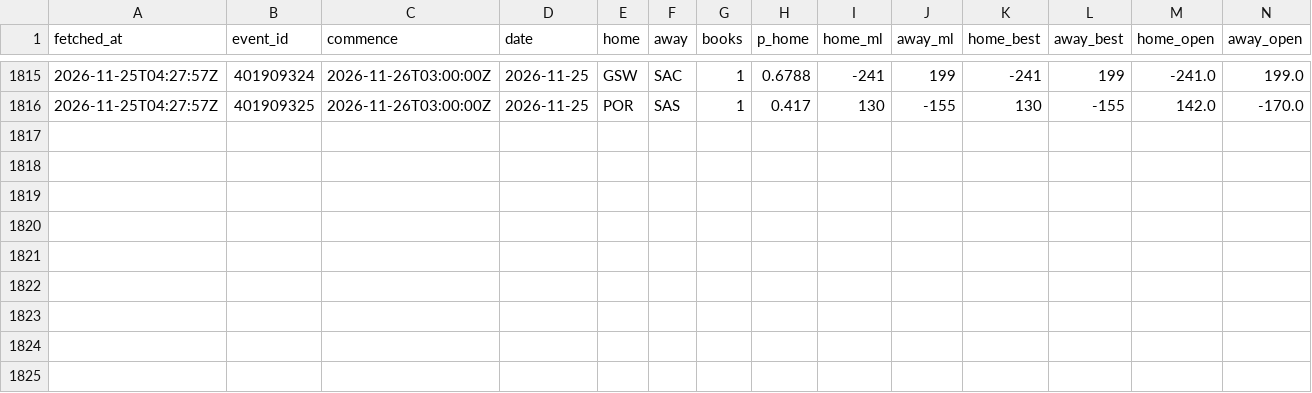
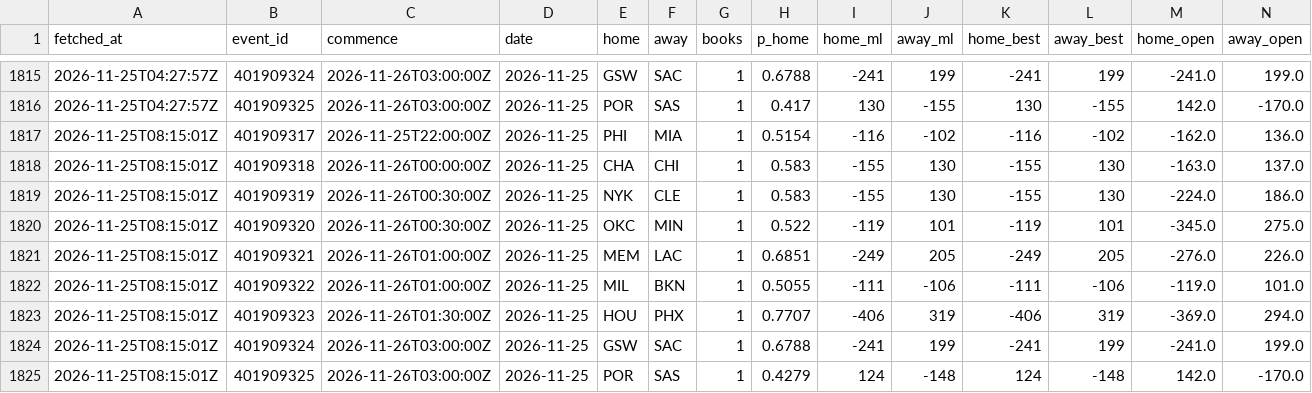
Before and after one commit to eseto9/NBA-Model, a CSV file: log/odds.csv, drawn as a sheet; only a part is shown, gaps mark what is left out; rows hold the shown columns only; the diff names each change by its address in the sheet, - before the commit and + after, or states it on an @@ line.

```diff
--- a/log/odds.csv
+++ b/log/odds.csv
+row 1817: 2026-11-25T08:15:01Z | 401909317 | 2026-11-25T22:00:00Z | 2026-11-25 | PHI | MIA | 1 | 0.5154 | -116 | -102 | -116 | -102 | -162.0 | 136.0
+row 1818: 2026-11-25T08:15:01Z | 401909318 | 2026-11-26T00:00:00Z | 2026-11-25 | CHA | CHI | 1 | 0.583 | -155 | 130 | -155 | 130 | -163.0 | 137.0
+row 1819: 2026-11-25T08:15:01Z | 401909319 | 2026-11-26T00:30:00Z | 2026-11-25 | NYK | CLE | 1 | 0.583 | -155 | 130 | -155 | 130 | -224.0 | 186.0
+row 1820: 2026-11-25T08:15:01Z | 401909320 | 2026-11-26T00:30:00Z | 2026-11-25 | OKC | MIN | 1 | 0.522 | -119 | 101 | -119 | 101 | -345.0 | 275.0
+row 1821: 2026-11-25T08:15:01Z | 401909321 | 2026-11-26T01:00:00Z | 2026-11-25 | MEM | LAC | 1 | 0.6851 | -249 | 205 | -249 | 205 | -276.0 | 226.0
+row 1822: 2026-11-25T08:15:01Z | 401909322 | 2026-11-26T01:00:00Z | 2026-11-25 | MIL | BKN | 1 | 0.5055 | -111 | -106 | -111 | -106 | -119.0 | 101.0
+row 1823: 2026-11-25T08:15:01Z | 401909323 | 2026-11-26T01:30:00Z | 2026-11-25 | HOU | PHX | 1 | 0.7707 | -406 | 319 | -406 | 319 | -369.0 | 294.0
+row 1824: 2026-11-25T08:15:01Z | 401909324 | 2026-11-26T03:00:00Z | 2026-11-25 | GSW | SAC | 1 | 0.6788 | -241 | 199 | -241 | 199 | -241.0 | 199.0
+row 1825: 2026-11-25T08:15:01Z | 401909325 | 2026-11-26T03:00:00Z | 2026-11-25 | POR | SAS | 1 | 0.4279 | 124 | -148 | 124 | -148 | 142.0 | -170.0
```
Also changed, not shown: 2 other files.
